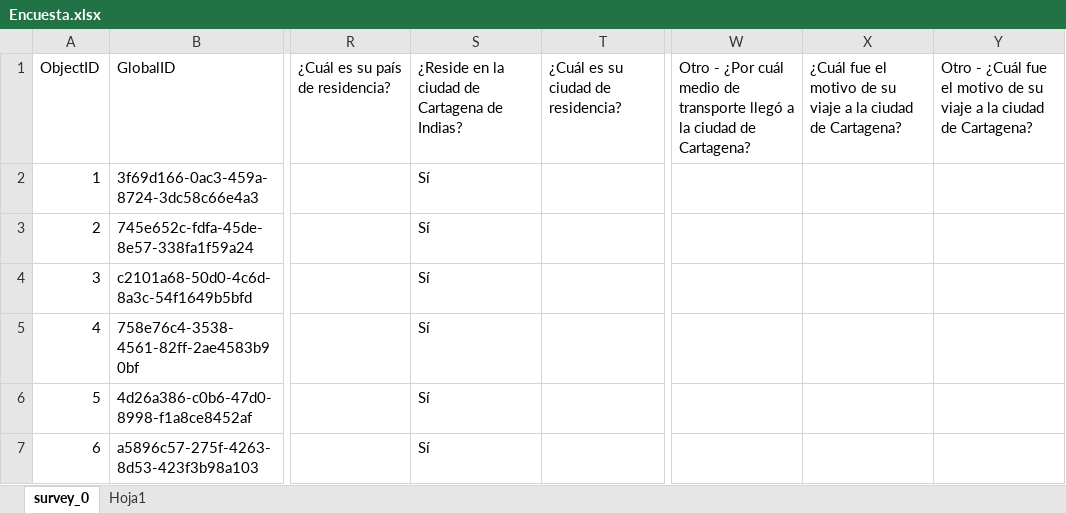
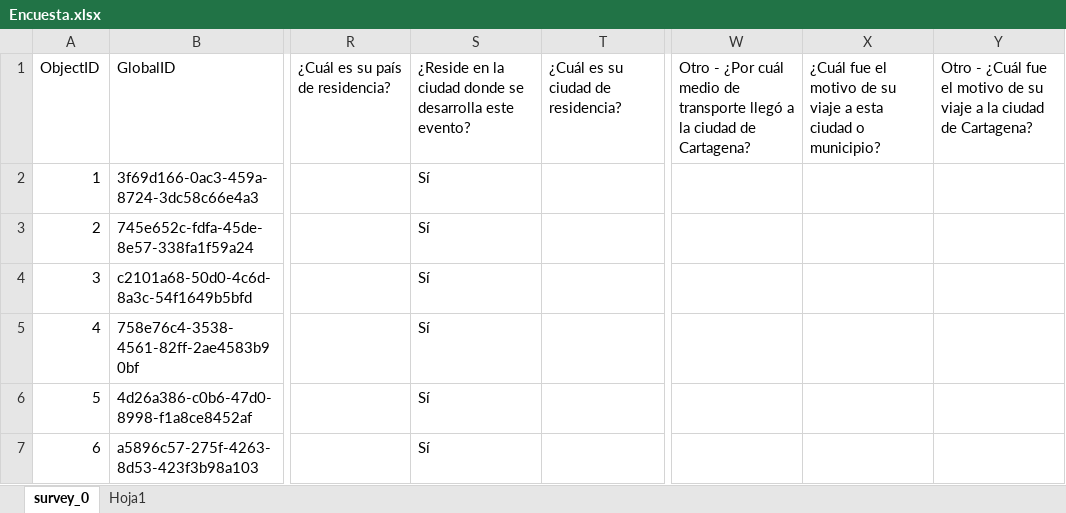
Before and after one commit to Pnzvyva/calculos-turismo-cartagena, an Excel workbook: data/Encuesta.xlsx, sheet survey_0, drawn as a sheet; only a part is shown, gaps mark what is left out; values as stored, in another font and other column widths than the file's, no borders; the diff names each change by its address in the sheet, - before the commit and + after, or states it on an @@ line.

```diff
--- a/data/Encuesta.xlsx (sheet survey_0)
+++ b/data/Encuesta.xlsx (sheet survey_0)
-S1: …la ciudad de Cartagena de Indias?
+S1: …la ciudad donde se desarrolla este evento?
-X1: …viaje a la ciudad de Cartagena?
+X1: …viaje a esta ciudad o municipio?
```
Also changed, not shown: data/Evento_2/Encuesta.xlsx, 2 other files.
